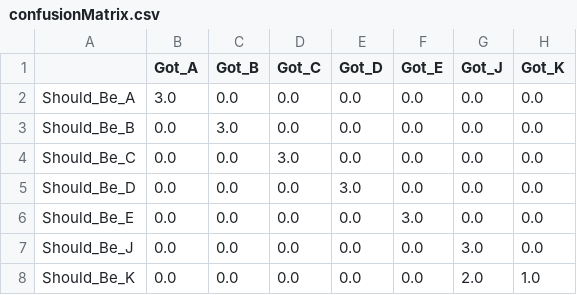
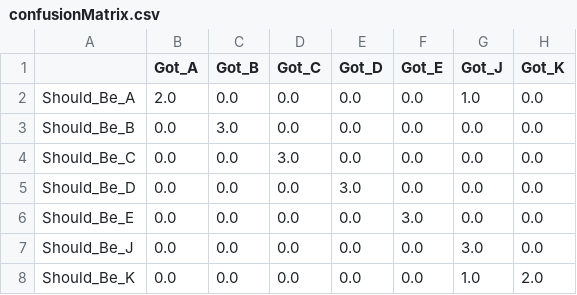
Before and after one commit to Fabriciolk/Artificial-Intelligence-MLP, a CSV file: results/table/confusionMatrix.csv, drawn as a sheet.

```diff
--- a/results/table/confusionMatrix.csv
+++ b/results/table/confusionMatrix.csv
@@ -1,3 +1,3 @@
 , Got_A, Got_B, Got_C, Got_D, Got_E, Got_J, Got_K
-Should_Be_A, 3.0, 0.0, 0.0, 0.0, 0.0, 0.0, 0.0
+Should_Be_A, 2.0, 0.0, 0.0, 0.0, 0.0, 1.0, 0.0
 Should_Be_B, 0.0, 3.0, 0.0, 0.0, 0.0, 0.0, 0.0
@@ -7,2 +7,2 @@ Should_Be_E, 0.0, 0.0, 0.0, 0.0, 3.0, 0.0, 0.0
 Should_Be_J, 0.0, 0.0, 0.0, 0.0, 0.0, 3.0, 0.0
-Should_Be_K, 0.0, 0.0, 0.0, 0.0, 0.0, 2.0, 1.0
+Should_Be_K, 0.0, 0.0, 0.0, 0.0, 0.0, 1.0, 2.0
```
Also changed, not shown: results/errorsByEpoch.csv, 21 other files.
